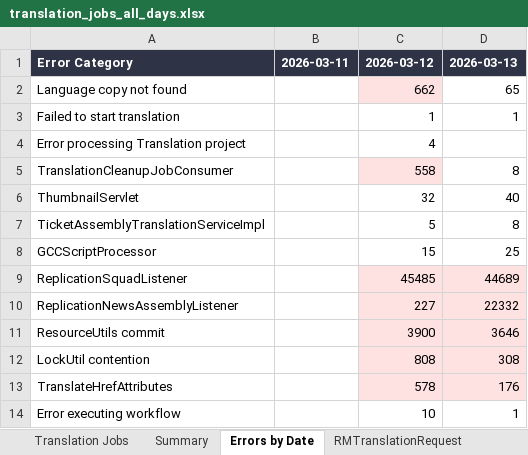
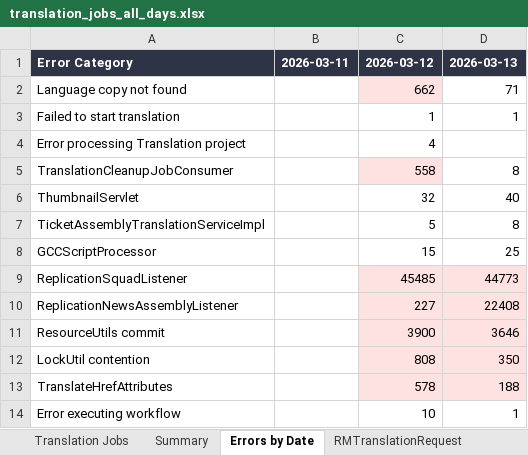
Before and after one commit to adeporra/rm-translation-reports, an Excel workbook: reports/translation_jobs_all_days.xlsx, sheet Errors by Date, drawn as a sheet; values as stored, in another font and other column widths than the file's, no borders; the diff names each change by its address in the sheet, - before the commit and + after, or states it on an @@ line.

```diff
--- a/reports/translation_jobs_all_days.xlsx (sheet Errors by Date)
+++ b/reports/translation_jobs_all_days.xlsx (sheet Errors by Date)
-D2: 65
+D2: 71
-D9: 44689
+D9: 44773
-D10: 22332
+D10: 22408
-D12: 308
+D12: 350
-D13: 176
+D13: 188
```
Also changed, not shown: sheet Translation Jobs, sheet RMTranslationRequest, sheet Summary, 4 other files.
